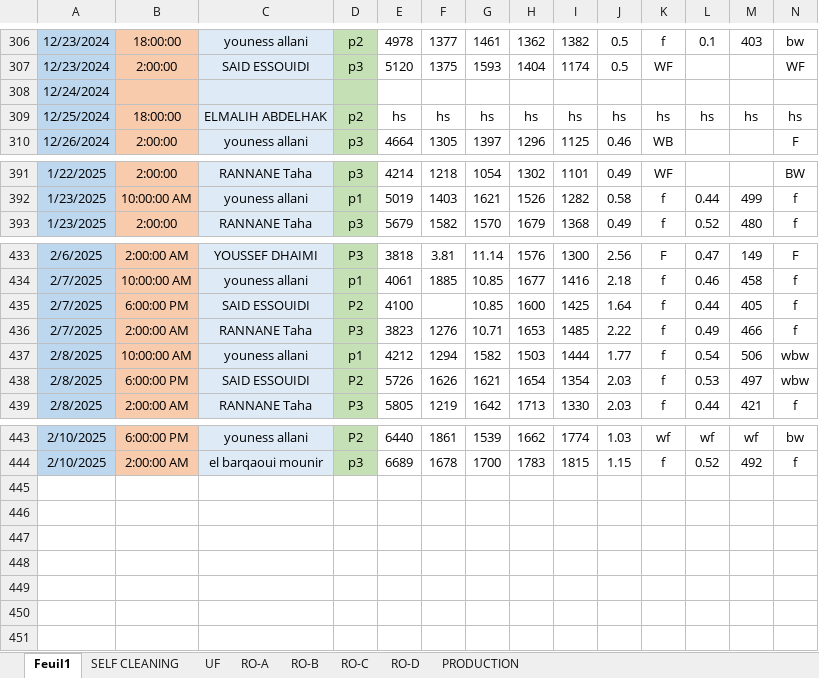
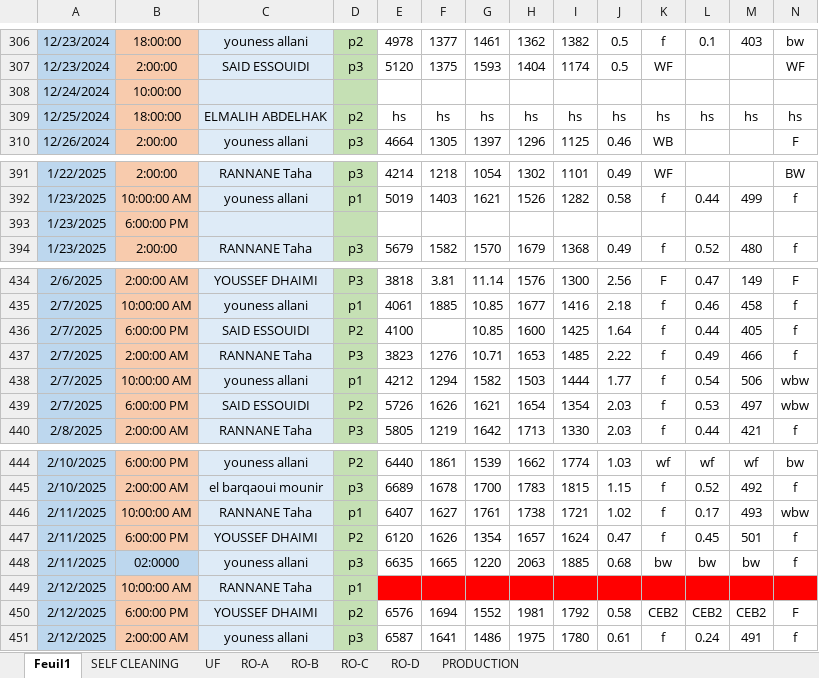
Before and after one commit to Ait-Omar/wave2, an Excel workbook: SUIVI DIPS (1).xlsx, sheet Feuil1, drawn as a sheet; only a part is shown, gaps mark what is left out; values as stored, in another font and other column widths than the file's, no borders; addresses are those after the commit; rows hold the shown columns only; the diff names each change by its address in the sheet, - before the commit and + after, or states it on an @@ line.

```diff
--- a/SUIVI DIPS (1).xlsx (sheet Feuil1)
+++ b/SUIVI DIPS (1).xlsx (sheet Feuil1)
-B308: (empty)
+B308: 10:00:00
+row 393: 1/23/2025 | 6:00:00 PM
-A438:A439: 2/8/2025
+A438:A439: 2/7/2025
+row 446: 2/11/2025 | 10:00:00 AM | RANNANE Taha | p1 | 6407 | 1627 | 1761 | 1738 | 1721 | 1.02 | f | 0.17 | 493 | wbw
+row 447: 2/11/2025 | 6:00:00 PM | YOUSSEF DHAIMI | P2 | 6120 | 1626 | 1354 | 1657 | 1624 | 0.47 | f | 0.45 | 501 | f
+row 448: 2/11/2025 | 02:0000 | youness allani | p3 | 6635 | 1665 | 1220 | 2063 | 1885 | 0.68 | bw | bw | bw | f
+row 449: 2/12/2025 | 10:00:00 AM | RANNANE Taha | p1
+row 450: 2/12/2025 | 6:00:00 PM | YOUSSEF DHAIMI | p2 | 6576 | 1694 | 1552 | 1981 | 1792 | 0.58 | CEB2 | CEB2 | CEB2 | F
+row 451: 2/12/2025 | 2:00:00 AM | youness allani | p3 | 6587 | 1641 | 1486 | 1975 | 1780 | 0.61 | f | 0.24 | 491 | f
```
Also changed, not shown: sheet PRODUCTION, sheet UF, sheet RO-A, sheet RO-C, sheet RO-B, sheet RO-D, 1 more sheet, formulas that keep their value, Consommation spécifique.xlsx, PRODUCTION 2025.xlsx, 4 other files.
